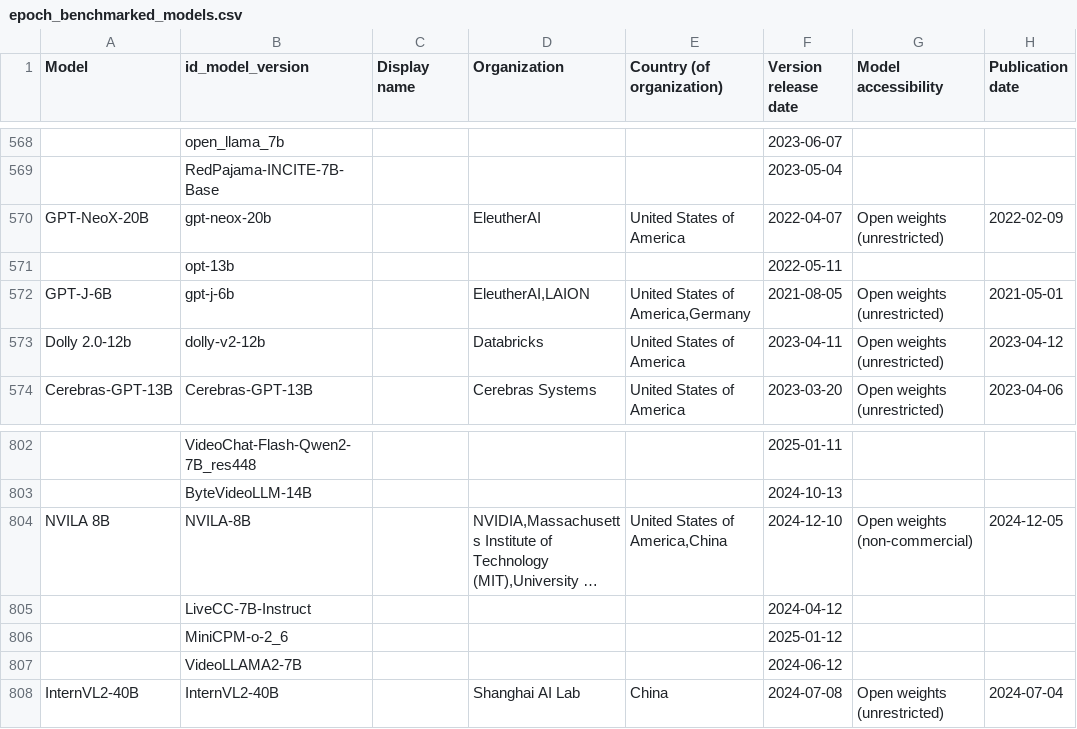
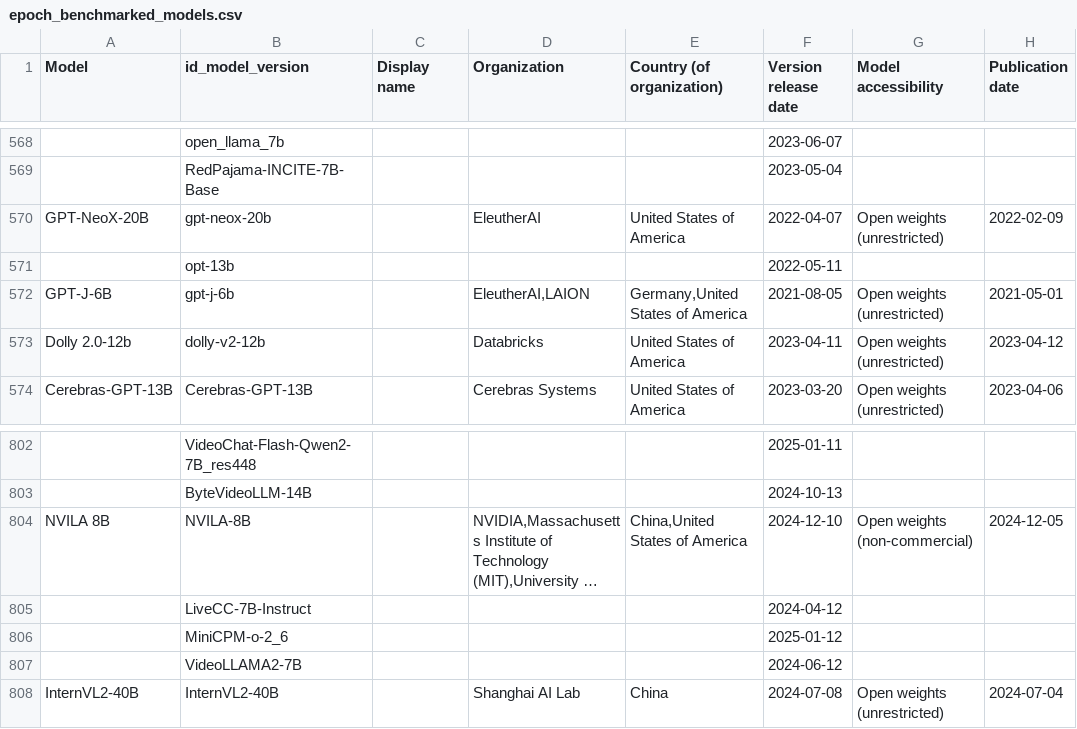
Before and after one commit to KonstantinPilz/china-training-compute, a CSV file: data/epoch_benchmarked_models.csv, drawn as a sheet; only a part is shown, gaps mark what is left out; long unchanged cells end in …; the diff covers the shown part only; the diff names each change by its address in the sheet, - before the commit and + after, or states it on an @@ line.

Commit message:
Update China compute data (2026-09-17)

```diff
--- a/data/epoch_benchmarked_models.csv
+++ b/data/epoch_benchmarked_models.csv
-E572 (Country (of organization)): United States of America,Germany
+E572 (Country (of organization)): Germany,United States of America
-E804 (Country (of organization)): United States of America,China
+E804 (Country (of organization)): China,United States of America
```
Also changed, not shown: 10 edited cells elsewhere in this file, 3 other files.
